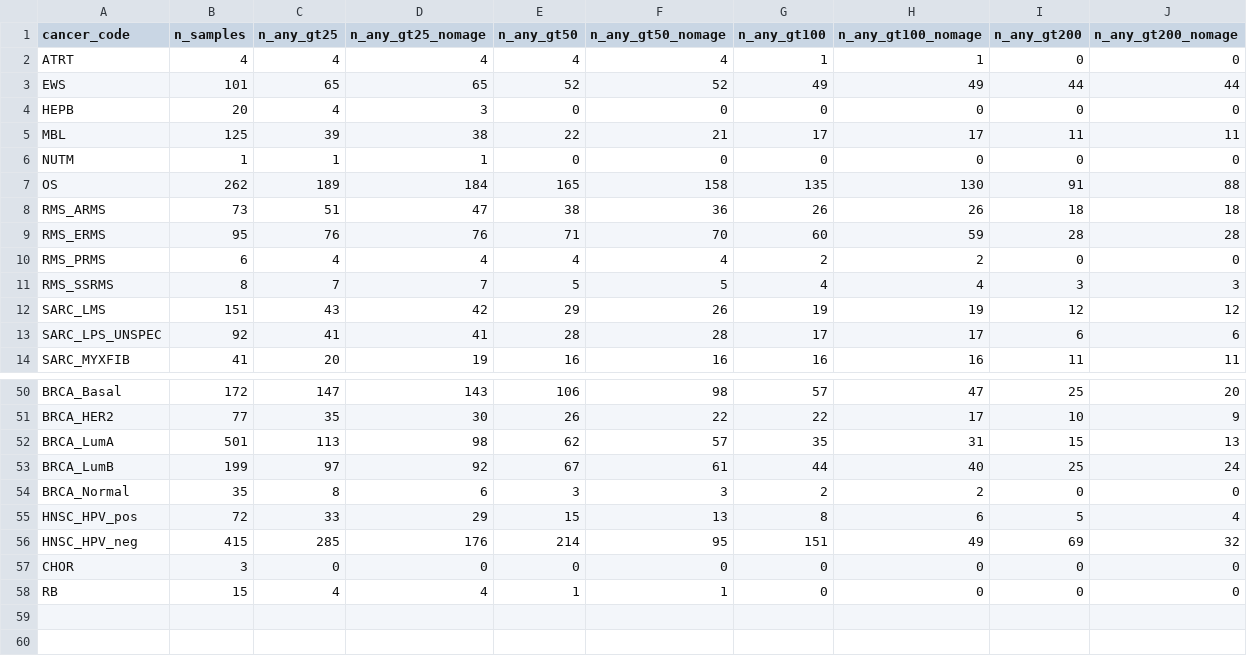
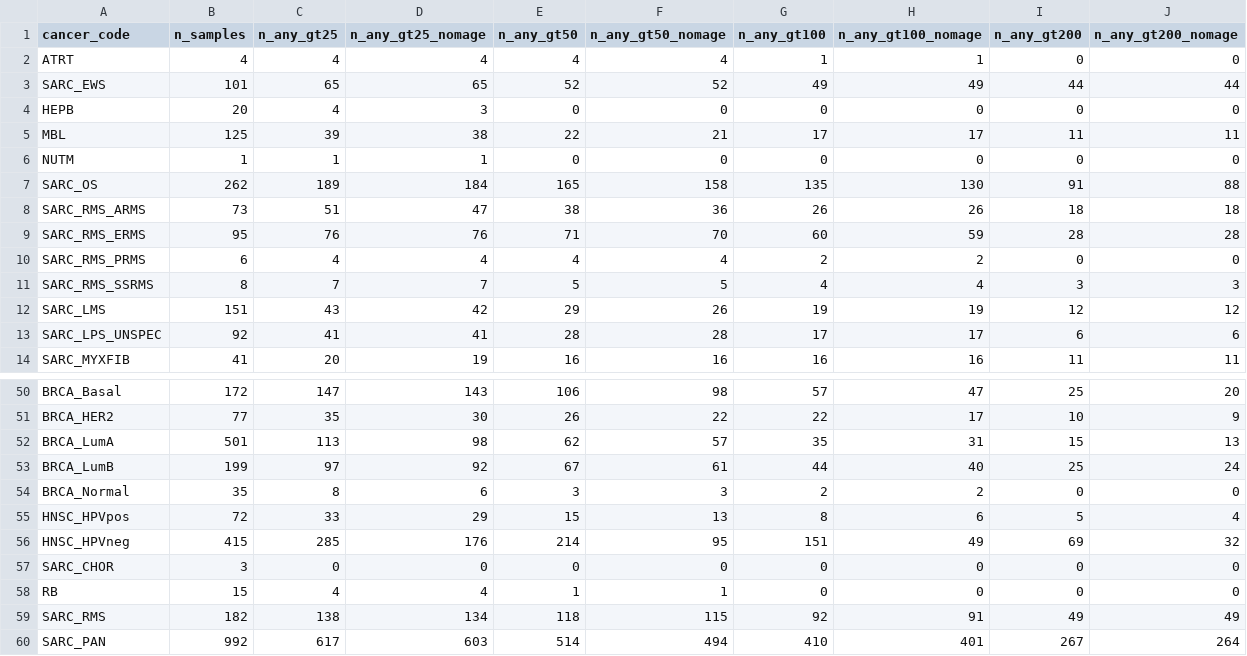
Before and after one commit to pirl-unc/pirlygenes, a CSV file: analyses/outputs/cta_union_counts.csv, drawn as a sheet; only a part is shown, gaps mark what is left out.

Commit message:
Phase C.3: computed cohort aggregates (SARC_RMS, SARC_LPS, TCGA_SARC, SARC_PAN)
Add cancer-cohort-aggregates.csv (aggregate_code -> member atoms) + accessors
(cohort_aggregates / cohort_aggregate_members) in gene_sets_cancer. SARC_RMS
rolls up the four rhabdomyosarcoma subtypes ('RMS as one thing'); SARC_LPS the
liposarcoma subtypes; TCGA_SARC the TCGA-SARC project atoms; SARC_PAN is the
pan-sarcoma grand union computed from family (tracks new atoms automatically).

cta_patient_counts materialises any aggregate whose >=2 member cohorts are
present by pooling their per-sample columns (each patient once) -> SARC_RMS
(n=182) and SARC_PAN (n=992) now appear as single cohorts in the coverage/TMB
plots. The addressable analysis excludes the rollups (keeps the finer atoms) so
a category's burden isn't double-weighted. Tests in test_cohort_aggregates.py.

```diff
--- a/analyses/outputs/cta_union_counts.csv
+++ b/analyses/outputs/cta_union_counts.csv
@@ -2,3 +2,3 @@ cancer_code,n_samples,n_any_gt25,n_any_gt25_nomage,n_any_gt50,n_any_gt50_nomage,
 ATRT,4,4,4,4,4,1,1,0,0
-EWS,101,65,65,52,52,49,49,44,44
+SARC_EWS,101,65,65,52,52,49,49,44,44
 HEPB,20,4,3,0,0,0,0,0,0
@@ -6,7 +6,7 @@ MBL,125,39,38,22,21,17,17,11,11
 NUTM,1,1,1,0,0,0,0,0,0
-OS,262,189,184,165,158,135,130,91,88
-RMS_ARMS,73,51,47,38,36,26,26,18,18
-RMS_ERMS,95,76,76,71,70,60,59,28,28
-RMS_PRMS,6,4,4,4,4,2,2,0,0
-RMS_SSRMS,8,7,7,5,5,4,4,3,3
+SARC_OS,262,189,184,165,158,135,130,91,88
+SARC_RMS_ARMS,73,51,47,38,36,26,26,18,18
+SARC_RMS_ERMS,95,76,76,71,70,60,59,28,28
+SARC_RMS_PRMS,6,4,4,4,4,2,2,0,0
+SARC_RMS_SSRMS,8,7,7,5,5,4,4,3,3
 SARC_LMS,151,43,42,29,26,19,19,12,12
@@ -54,5 +54,7 @@ BRCA_LumB,199,97,92,67,61,44,40,25,24
 BRCA_Normal,35,8,6,3,3,2,2,0,0
-HNSC_HPV_pos,72,33,29,15,13,8,6,5,4
-HNSC_HPV_neg,415,285,176,214,95,151,49,69,32
-CHOR,3,0,0,0,0,0,0,0,0
+HNSC_HPVpos,72,33,29,15,13,8,6,5,4
+HNSC_HPVneg,415,285,176,214,95,151,49,69,32
+SARC_CHOR,3,0,0,0,0,0,0,0,0
 RB,15,4,4,1,1,0,0,0,0
+SARC_RMS,182,138,134,118,115,92,91,49,49
+SARC_PAN,992,617,603,514,494,410,401,267,264
```
Also changed, not shown: 6 other files.
